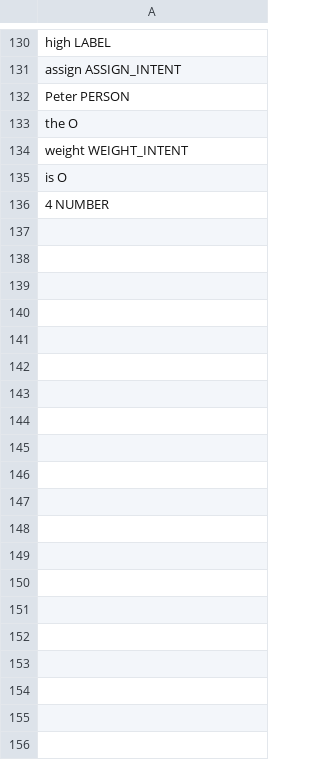
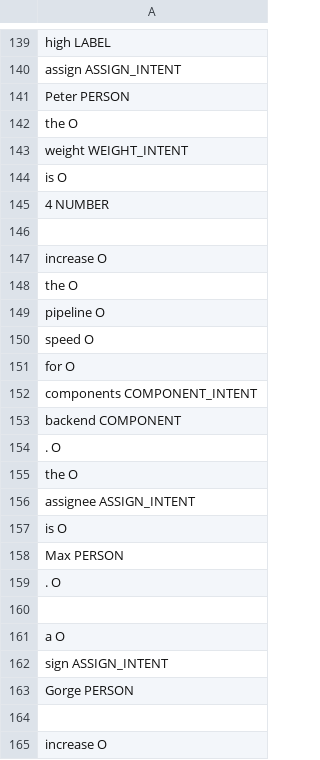
Before and after one commit to FabioSchmidberger/issue-speech-recognition, a TSV file: nlp/train/issue.tsv, drawn as a sheet; only a part is shown, gaps mark what is left out; the diff covers the shown part only; the diff names each change by its address in the sheet, - before the commit and + after, or states it on an @@ line.

```diff
--- a/nlp/train/issue.tsv
+++ b/nlp/train/issue.tsv
+row 146: (empty)
+row 147: increase O
+row 148: the O
+row 149: pipeline O
+row 150: speed O
+row 151: for O
+row 152: components COMPONENT_INTENT
+row 153: backend COMPONENT
+row 154: . O
+row 155: the O
+row 156: assignee ASSIGN_INTENT
+row 157: is O
+row 158: Max PERSON
+row 159: . O
+row 160: (empty)
+row 161: a O
+row 162: sign ASSIGN_INTENT
+row 163: Gorge PERSON
+row 164: (empty)
+row 165: increase O
```
Also changed, not shown: 22 added rows and 7 edited cells elsewhere in this file, 4 other files.
